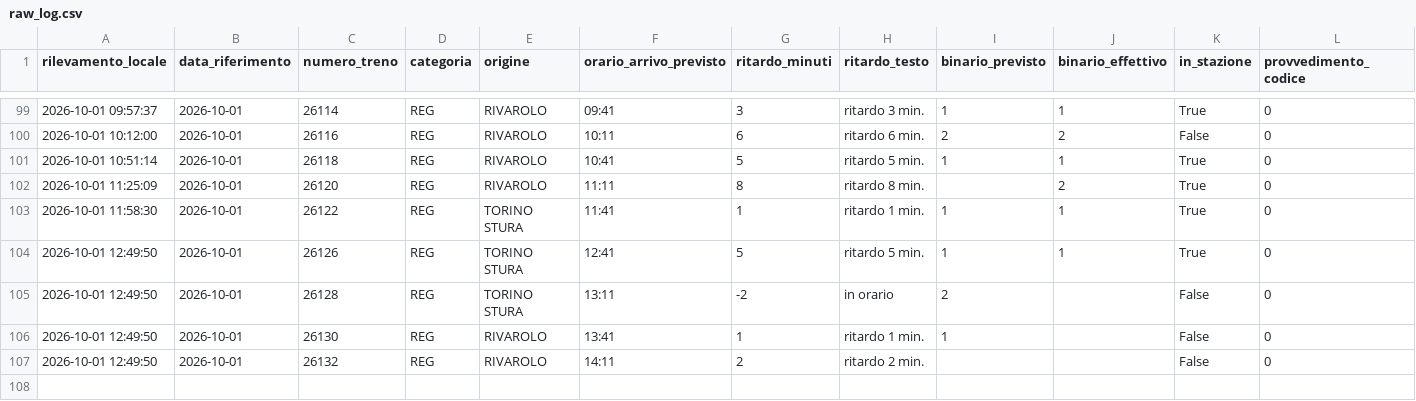
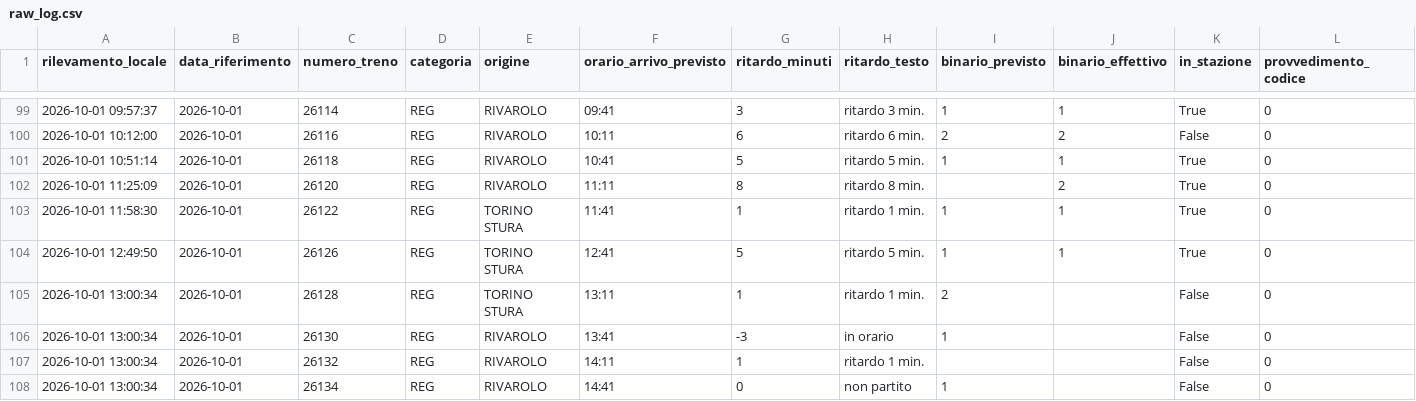
Before and after one commit to frapan2003-coder/Orari-arrivo-treni, a CSV file: data/raw_log.csv, drawn as a sheet; only a part is shown, gaps mark what is left out; rows hold the shown columns only; the diff names each change by its address in the sheet, - before the commit and + after, or states it on an @@ line.

```diff
--- a/data/raw_log.csv
+++ b/data/raw_log.csv
-A105:A107 (rilevamento_locale): 2026-10-01 12:49:50
+A105:A107 (rilevamento_locale): 2026-10-01 13:00:34
-G105 (ritardo_minuti): -2
+G105 (ritardo_minuti): 1
-H105 (ritardo_testo): in orario
+H105 (ritardo_testo): ritardo 1 min.
-G106 (ritardo_minuti): 1
+G106 (ritardo_minuti): -3
-H106 (ritardo_testo): ritardo 1 min.
+H106 (ritardo_testo): in orario
-G107 (ritardo_minuti): 2
+G107 (ritardo_minuti): 1
-H107 (ritardo_testo): ritardo 2 min.
+H107 (ritardo_testo): ritardo 1 min.
+row 108: 2026-10-01 13:00:34 | 2026-10-01 | 26134 | REG | RIVAROLO | 14:41 | 0 | non partito | 1 |  | False | 0
```
